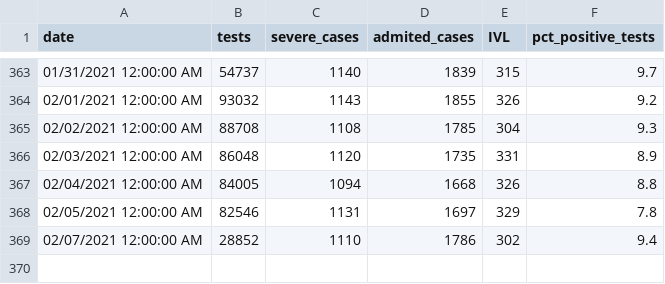
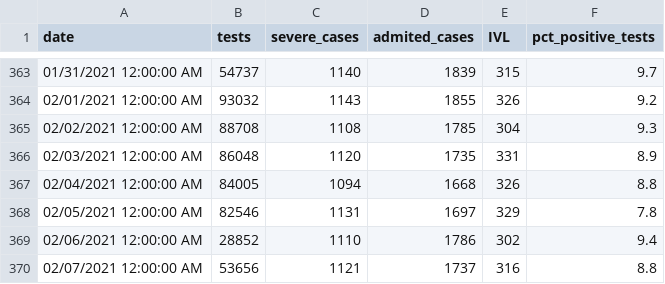
Before and after one commit to i-blue/covid19-data-israel, a CSV file: covid19-data-israel.csv, drawn as a sheet; only a part is shown, gaps mark what is left out.

Commit message:
7/02

```diff
--- a/covid19-data-israel.csv
+++ b/covid19-data-israel.csv
@@ -368,2 +368,3 @@ date,tests,severe_cases,admited_cases,IVL,pct_positive_tests
 02/05/2021 12:00:00 AM,82546,1131,1697,329,7.8
-02/07/2021 12:00:00 AM,28852,1110,1786,302,9.4
+02/06/2021 12:00:00 AM,28852,1110,1786,302,9.4
+02/07/2021 12:00:00 AM,53656,1121,1737,316,8.8
```
